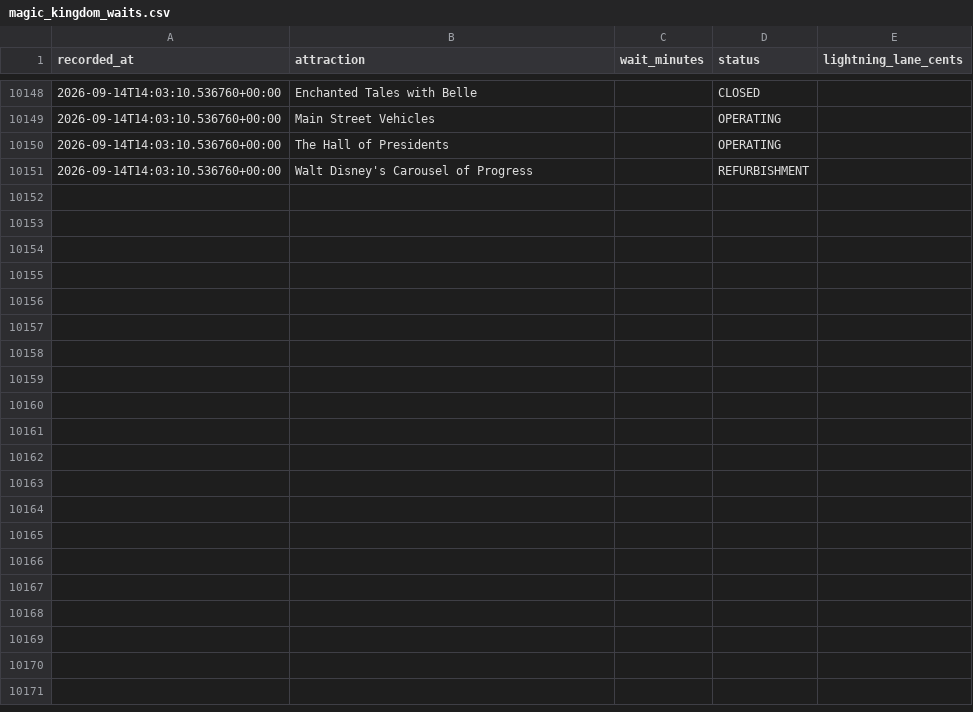
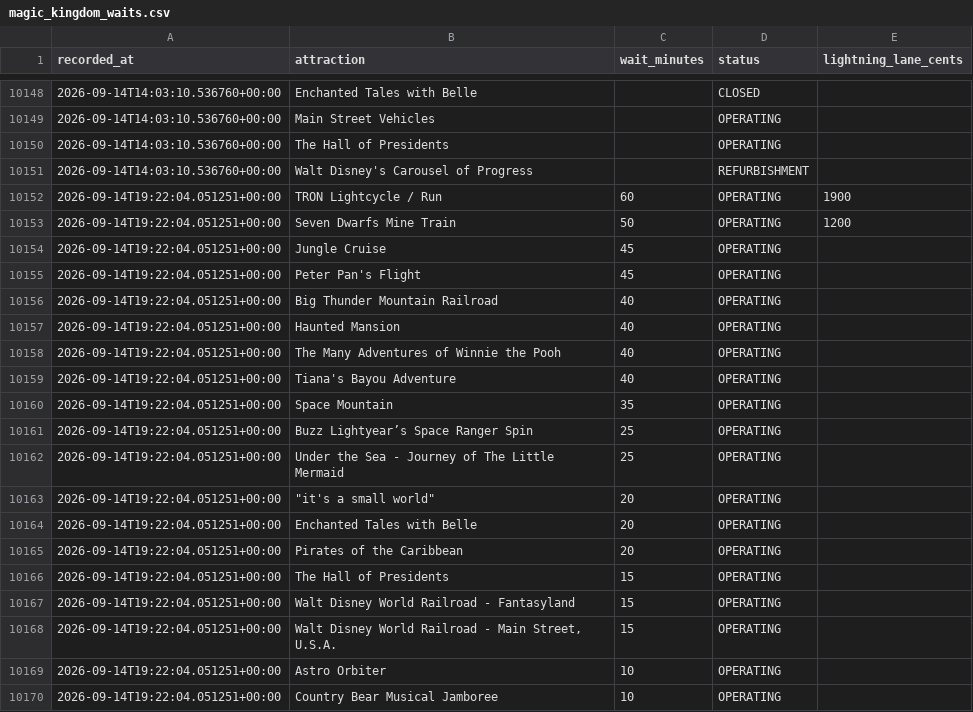
Before and after one commit to floppyotter/mouseql, a CSV file: data/magic_kingdom_waits.csv, drawn as a sheet; only a part is shown, gaps mark what is left out; the diff covers the shown part only.

```diff
--- a/data/magic_kingdom_waits.csv
+++ b/data/magic_kingdom_waits.csv
@@ -10151 +10151,20 @@ recorded_at,attraction,wait_minutes,status,lightning_lane_cents
 2026-09-14T14:03:10.536760+00:00,Walt Disney's Carousel of Progress,,REFURBISHMENT,
+2026-09-14T19:22:04.051251+00:00,TRON Lightcycle / Run,60,OPERATING,1900
+2026-09-14T19:22:04.051251+00:00,Seven Dwarfs Mine Train,50,OPERATING,1200
+2026-09-14T19:22:04.051251+00:00,Jungle Cruise,45,OPERATING,
+2026-09-14T19:22:04.051251+00:00,Peter Pan's Flight,45,OPERATING,
+2026-09-14T19:22:04.051251+00:00,Big Thunder Mountain Railroad,40,OPERATING,
+2026-09-14T19:22:04.051251+00:00,Haunted Mansion,40,OPERATING,
+2026-09-14T19:22:04.051251+00:00,The Many Adventures of Winnie the Pooh,40,OPERATING,
+2026-09-14T19:22:04.051251+00:00,Tiana's Bayou Adventure,40,OPERATING,
+2026-09-14T19:22:04.051251+00:00,Space Mountain,35,OPERATING,
+2026-09-14T19:22:04.051251+00:00,Buzz Lightyear’s Space Ranger Spin,25,OPERATING,
+2026-09-14T19:22:04.051251+00:00,Under the Sea - Journey of The Little Mermaid,25,OPERATING,
+2026-09-14T19:22:04.051251+00:00,"""it's a small world""",20,OPERATING,
+2026-09-14T19:22:04.051251+00:00,Enchanted Tales with Belle,20,OPERATING,
+2026-09-14T19:22:04.051251+00:00,Pirates of the Caribbean,20,OPERATING,
+2026-09-14T19:22:04.051251+00:00,The Hall of Presidents,15,OPERATING,
+2026-09-14T19:22:04.051251+00:00,Walt Disney World Railroad - Fantasyland,15,OPERATING,
+2026-09-14T19:22:04.051251+00:00,"Walt Disney World Railroad - Main Street, U.S.A.",15,OPERATING,
+2026-09-14T19:22:04.051251+00:00,Astro Orbiter,10,OPERATING,
+2026-09-14T19:22:04.051251+00:00,Country Bear Musical Jamboree,10,OPERATING,
```
Also changed, not shown: 16 added rows elsewhere in this file, data/attraction_locations.csv, 1 other file.
